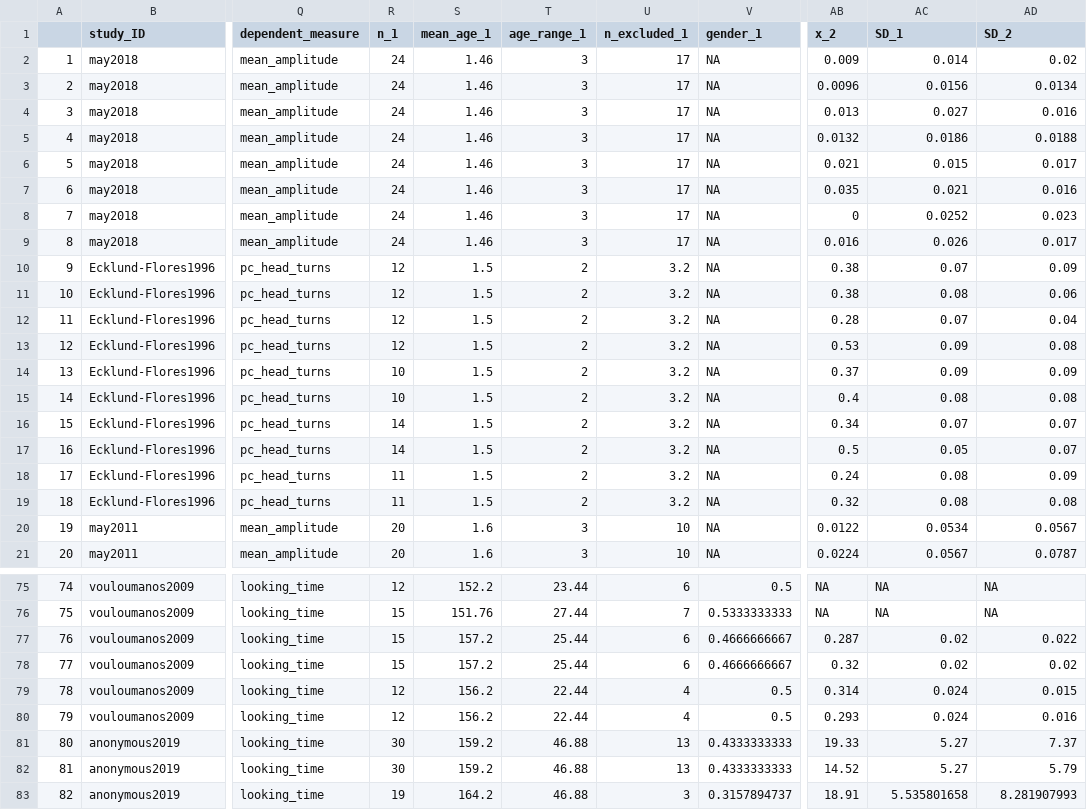
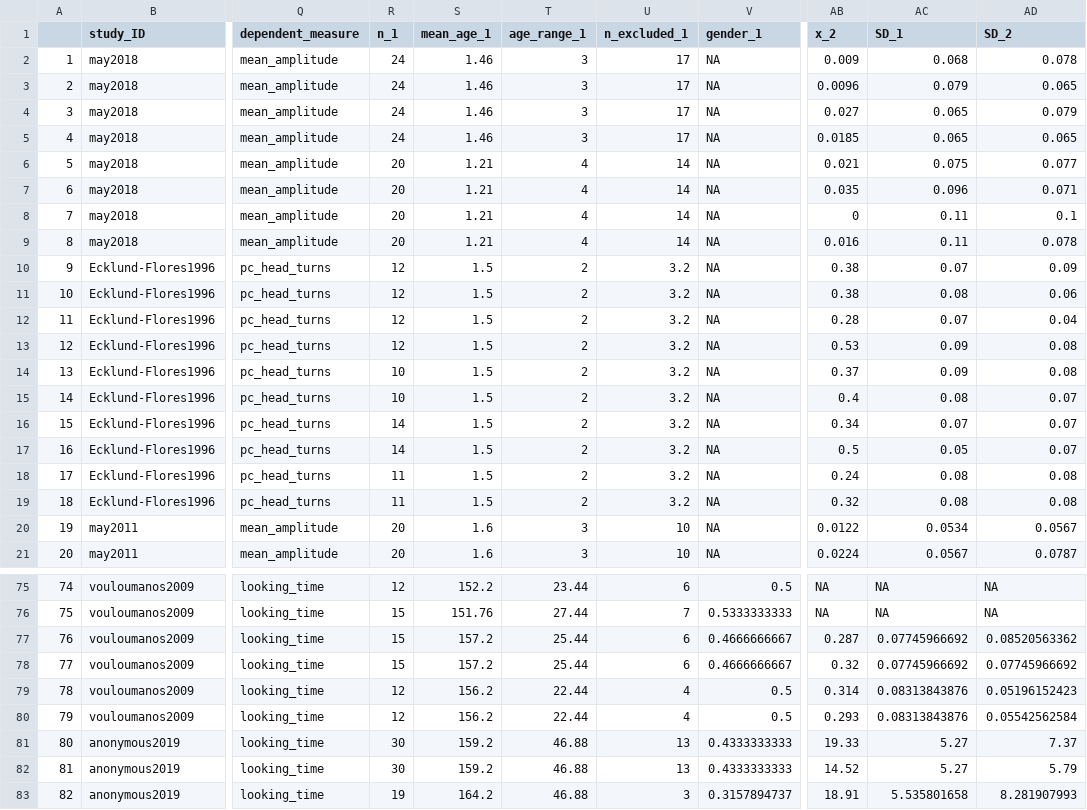
Before and after one commit to cissard/MA_speech_pref, a CSV file: MA_speech_pref_data.csv, drawn as a sheet; only a part is shown, gaps mark what is left out; the diff covers the shown part only; the diff names each change by its address in the sheet, - before the commit and + after, or states it on an @@ line.

```diff
--- a/MA_speech_pref_data.csv
+++ b/MA_speech_pref_data.csv
-AC2 (SD_1): 0.014
+AC2 (SD_1): 0.068
-AD2 (SD_2): 0.02
+AD2 (SD_2): 0.078
-AC3 (SD_1): 0.0156
+AC3 (SD_1): 0.079
-AD3 (SD_2): 0.0134
+AD3 (SD_2): 0.065
-AB4 (x_2): 0.013
+AB4 (x_2): 0.027
-AC4 (SD_1): 0.027
+AC4 (SD_1): 0.065
-AD4 (SD_2): 0.016
+AD4 (SD_2): 0.079
-AB5 (x_2): 0.0132
+AB5 (x_2): 0.0185
-AC5 (SD_1): 0.0186
+AC5 (SD_1): 0.065
-AD5 (SD_2): 0.0188
+AD5 (SD_2): 0.065
-R6:R9 (n_1): 24
+R6:R9 (n_1): 20
-S6:S9 (mean_age_1): 1.46
+S6:S9 (mean_age_1): 1.21
-T6:T9 (age_range_1): 3
+T6:T9 (age_range_1): 4
-U6:U9 (n_excluded_1): 17
+U6:U9 (n_excluded_1): 14
-AC6 (SD_1): 0.015
+AC6 (SD_1): 0.075
-AD6 (SD_2): 0.017
+AD6 (SD_2): 0.077
-AC7 (SD_1): 0.021
+AC7 (SD_1): 0.096
-AD7 (SD_2): 0.016
+AD7 (SD_2): 0.071
-AC8 (SD_1): 0.0252
+AC8 (SD_1): 0.11
-AD8 (SD_2): 0.023
+AD8 (SD_2): 0.1
-AC9 (SD_1): 0.026
+AC9 (SD_1): 0.11
-AD9 (SD_2): 0.017
+AD9 (SD_2): 0.078
-AD14 (SD_2): 0.09
+AD14 (SD_2): 0.08
-AD15 (SD_2): 0.08
+AD15 (SD_2): 0.07
-AD18 (SD_2): 0.09
+AD18 (SD_2): 0.08
-AC77:AC78 (SD_1): 0.02
+AC77:AC78 (SD_1): 0.07745966692
-AD77 (SD_2): 0.022
+AD77 (SD_2): 0.08520563362
-AD78 (SD_2): 0.02
+AD78 (SD_2): 0.07745966692
-AC79:AC80 (SD_1): 0.024
+AC79:AC80 (SD_1): 0.08313843876
-AD79 (SD_2): 0.015
+AD79 (SD_2): 0.05196152423
-AD80 (SD_2): 0.016
+AD80 (SD_2): 0.05542562584
```
Also changed, not shown: 2 edited cells elsewhere in this file, speech_pref_full_DB.csv, 23 other files.
